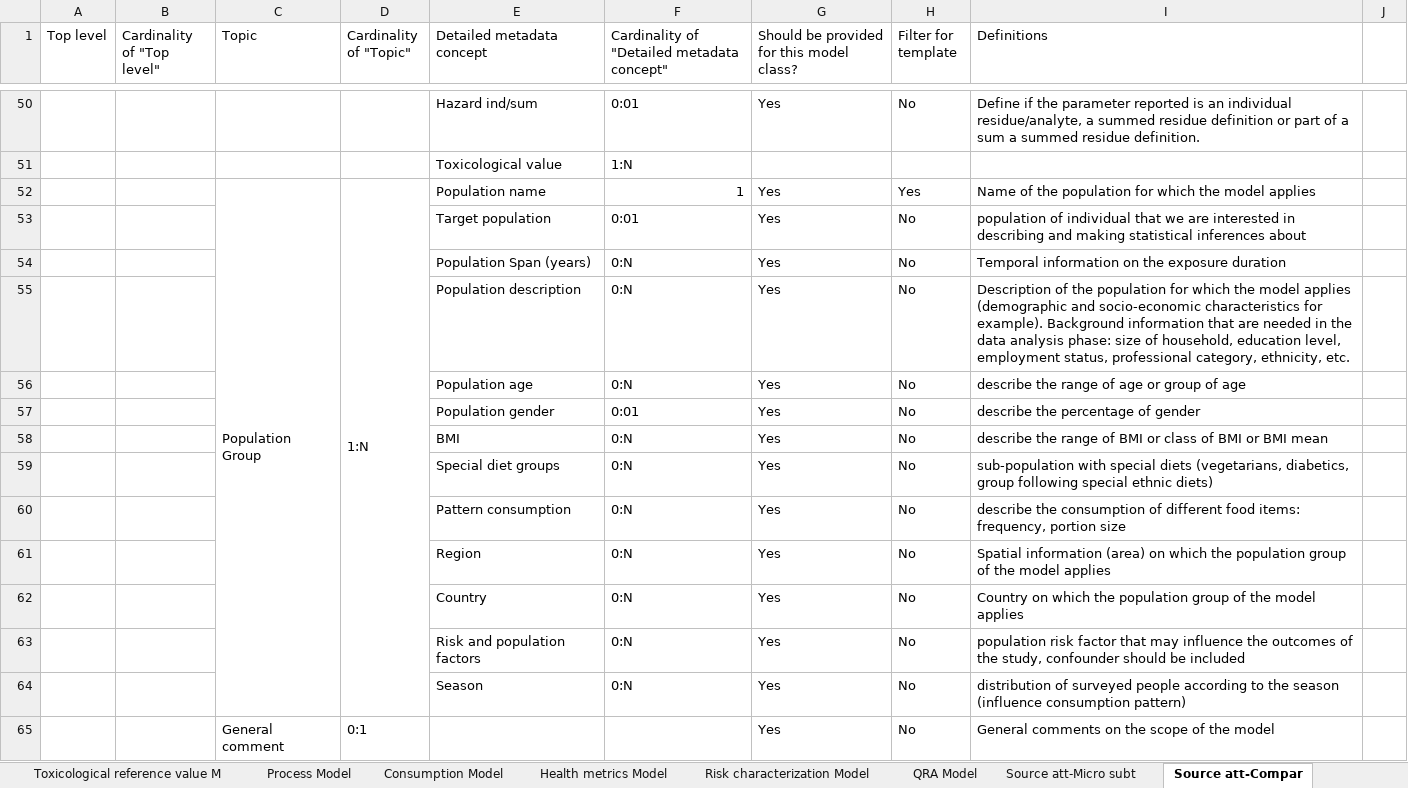
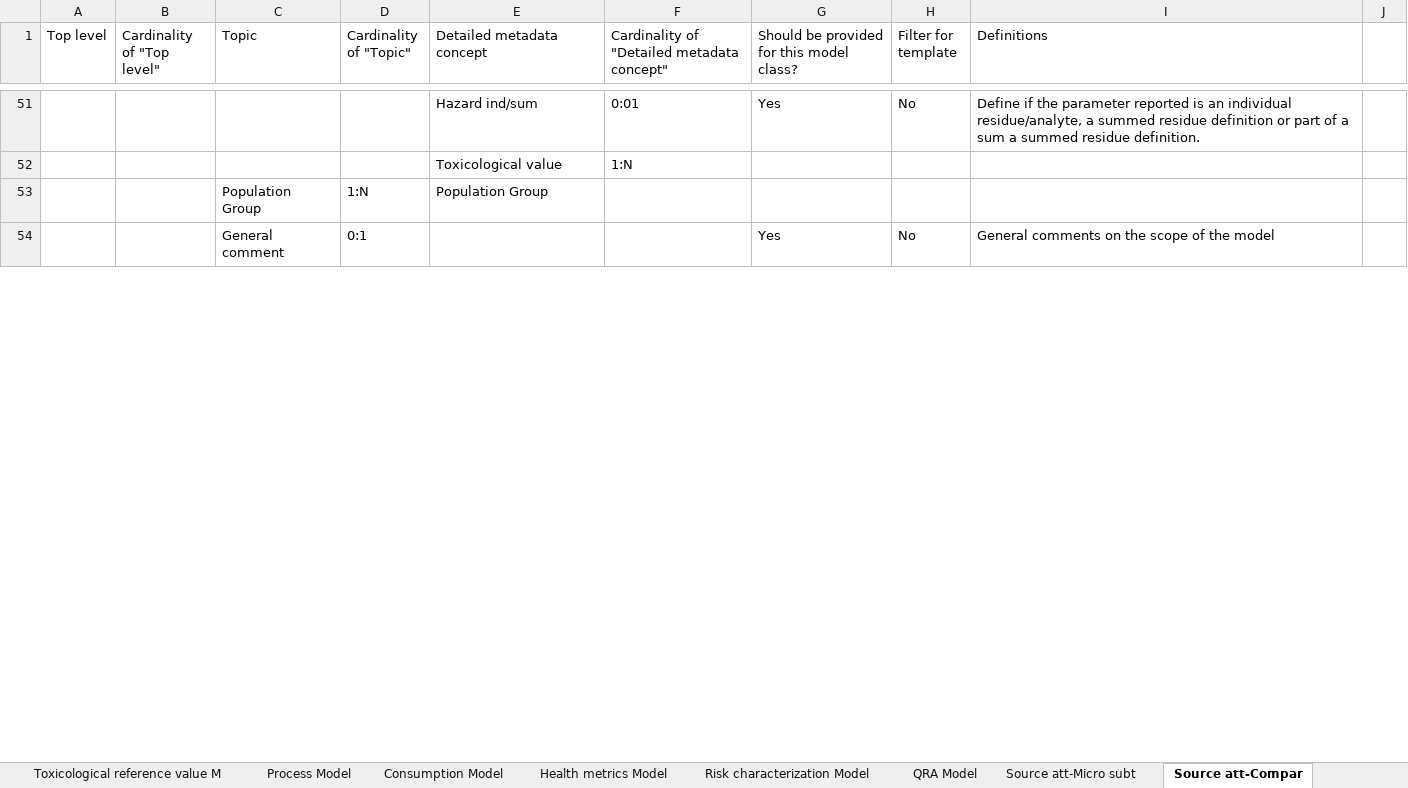
Before and after one commit to RakipInitiative/new_schemas, an Excel workbook: Metadata_ Master_Table_V1.0.xlsx, sheet Source att-Compar, drawn as a sheet; only a part is shown, gaps mark what is left out; values as stored, in another font and other column widths than the file's, no cell formats; removed rows and columns are numbered as before the commit, all else as after; the diff covers the shown part only; the diff names each change by its address in the sheet, - before the commit and + after, or states it on an @@ line.

```diff
--- a/Metadata_ Master_Table_V1.0.xlsx (sheet Source att-Compar)
+++ b/Metadata_ Master_Table_V1.0.xlsx (sheet Source att-Compar)
-row 52:  |  | Population Group | 1:N | Population name | 1 | Yes | Yes | Name of the population for which the model applies
-row 53:  |  |  |  | Target population | 0:01 | Yes | No | population of individual that we are interested in describing and making statistical inferences about
-row 54:  |  |  |  | Population Span (years) | 0:N | Yes | No | Temporal information on the exposure duration
-row 55:  |  |  |  | Population description | 0:N | Yes | No | Description of the population for which the model applies (demographic and socio-economic characteristics for example). Background information that are needed in the data analysis phase: size of household, education level, employment status, professional category, ethnicity, etc.
-row 56:  |  |  |  | Population age | 0:N | Yes | No | describe the range of age or group of age
-row 57:  |  |  |  | Population gender | 0:01 | Yes | No | describe the percentage of gender
-row 58:  |  |  |  | BMI | 0:N | Yes | No | describe the range of BMI or class of BMI or BMI mean
-row 59:  |  |  |  | Special diet groups | 0:N | Yes | No | sub-population with special diets (vegetarians, diabetics, group following special ethnic diets)
-row 60:  |  |  |  | Pattern consumption | 0:N | Yes | No | describe the consumption of different food items: frequency, portion size
-row 61:  |  |  |  | Region | 0:N | Yes | No | Spatial information (area) on which the population group of the model applies
-row 62:  |  |  |  | Country | 0:N | Yes | No | Country on which the population group of the model applies
-row 63:  |  |  |  | Risk and population factors | 0:N | Yes | No | population risk factor that may influence the outcomes of the study, confounder should be included
-row 64:  |  |  |  | Season | 0:N | Yes | No | distribution of surveyed people according to the season (influence consumption pattern)
+row 53:  |  | Population Group | 1:N | Population Group
```
Also changed, not shown: 5 added rows, 29 removed rows, 5 edited cells and merged cells elsewhere in this sheet, sheet Baysian model, sheet Risk characterization Model, sheet QRA Model, sheet Source att-Micro subt, sheet Health metrics Model, sheet Consumption Model, cell formats, formulas that keep their value, hidden cells.
